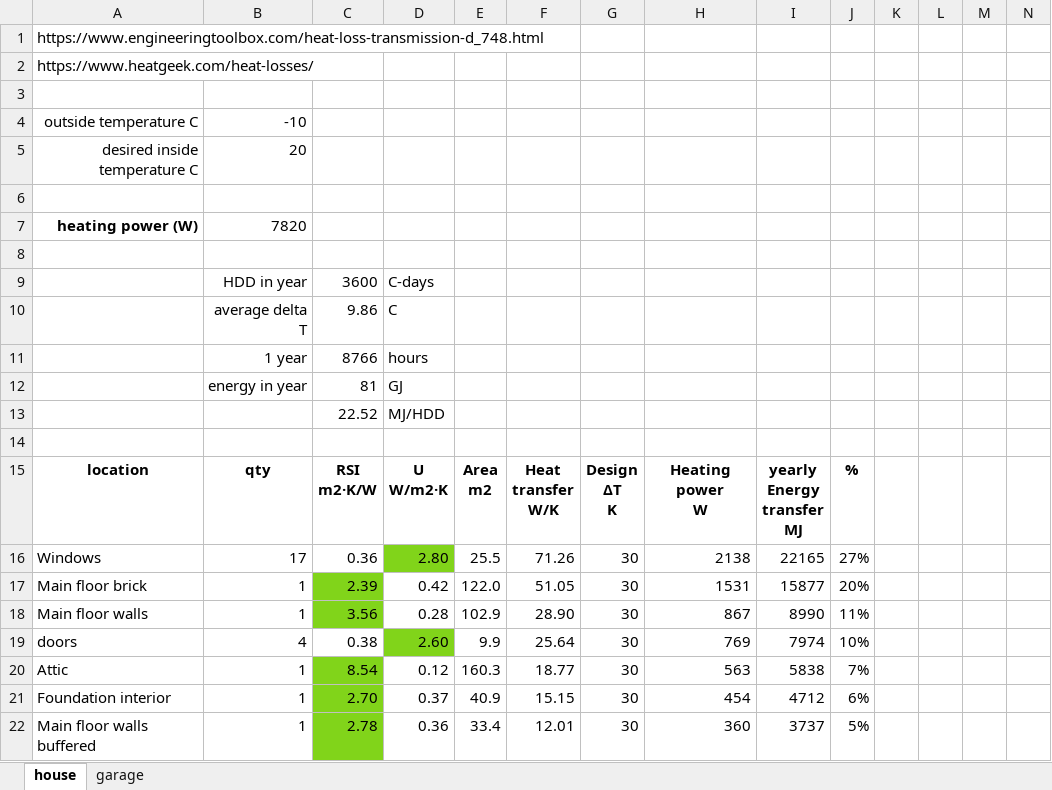
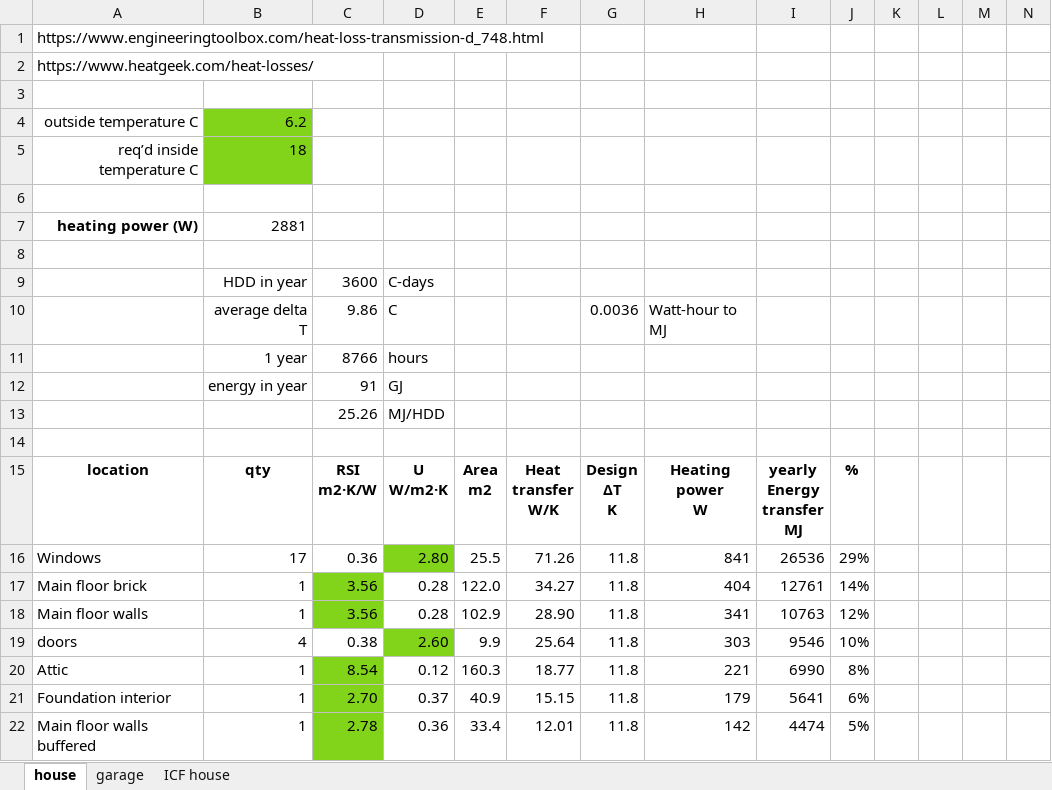
Before and after one commit to morrowwm/home_heating_analysis, an Excel workbook: heat_loss_estimates.xlsx, sheet house, drawn as a sheet; only a part is shown; values as stored, in another font and other column widths than the file's, no borders; charts and pictures not drawn; removed rows and columns are numbered as before the commit, all else as after; rows hold the shown columns only; the diff covers the shown part only; the diff names each change by its address in the sheet, - before the commit and + after, or states it on an @@ line.

```diff
--- a/heat_loss_estimates.xlsx (sheet house)
+++ b/heat_loss_estimates.xlsx (sheet house)
+sheet tab: ICF house
-B4: -10
+B4: 6.2
-B4 fill: none
+B4 fill: #81D41A
-row 5: desired inside temperature C | 20
+row 5: req’d inside temperature C | 18
-B7: 7820
+B7: 2881
-G10: (empty)
+G10: 0.0036
-H10: (empty)
+H10: Watt-hour to MJ
-C12: 81
+C12: 91
-C13: 22.52
+C13: 25.26
-G16:G22: 30
+G16:G22: 11.8
-H16: 2138
+H16: 841
-I16: 22165
+I16: 26536
-J16: 27%
+J16: 29%
-C17: 2.39
+C17: 3.56
-D17: 0.42
+D17: 0.28
-F17: 51.05
+F17: 34.27
-H17: 1531
+H17: 404
-I17: 15877
+I17: 12761
-J17: 20%
+J17: 14%
-H18: 867
+H18: 341
-I18: 8990
+I18: 10763
-J18: 11%
+J18: 12%
-H19: 769
+H19: 303
-I19: 7974
+I19: 9546
-H20: 563
+H20: 221
-I20: 5838
+I20: 6990
-J20: 7%
+J20: 8%
-H21: 454
+H21: 179
-I21: 4712
+I21: 5641
-H22: 360
+H22: 142
-I22: 3737
+I22: 4474
```
Also changed, not shown: 3 added rows, 2 removed rows and 33 edited cells elsewhere in this sheet, formulas that keep their value, charts or pictures, 1 other file.
